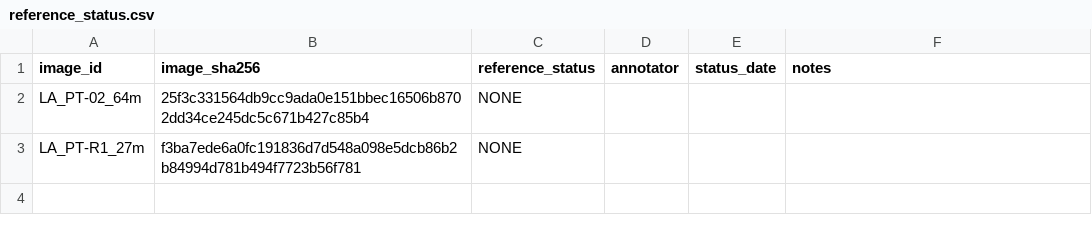
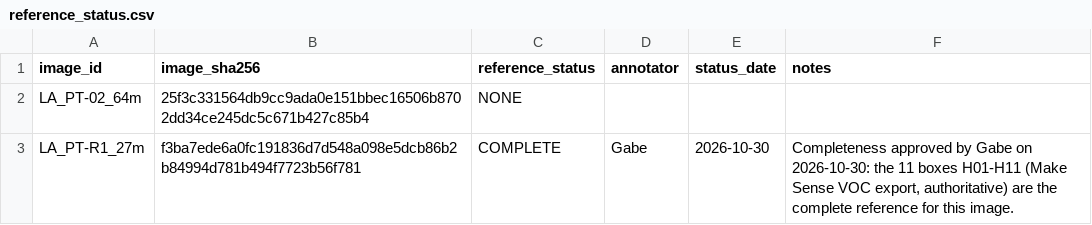
Before and after one commit to gabrielpriante/tree_boxes, a CSV file: human_review/reference_status.csv, drawn as a sheet.

Commit message:
Update reference_status.csv

```diff
--- a/human_review/reference_status.csv
+++ b/human_review/reference_status.csv
@@ -2,2 +2,2 @@ image_id,image_sha256,reference_status,annotator,status_date,notes
 LA_PT-02_64m,25f3c331564db9cc9ada0e151bbec16506b8702dd34ce245dc5c671b427c85b4,NONE,,,
-LA_PT-R1_27m,f3ba7ede6a0fc191836d7d548a098e5dcb86b2b84994d781b494f7723b56f781,NONE,,,
+LA_PT-R1_27m,f3ba7ede6a0fc191836d7d548a098e5dcb86b2b84994d781b494f7723b56f781,COMPLETE,Gabe,2026-10-30,"Completeness approved by Gabe on 2026-10-30: the 11 boxes H01-H11 (Make Sense VOC export, authoritative) are the complete reference for this image."
```
